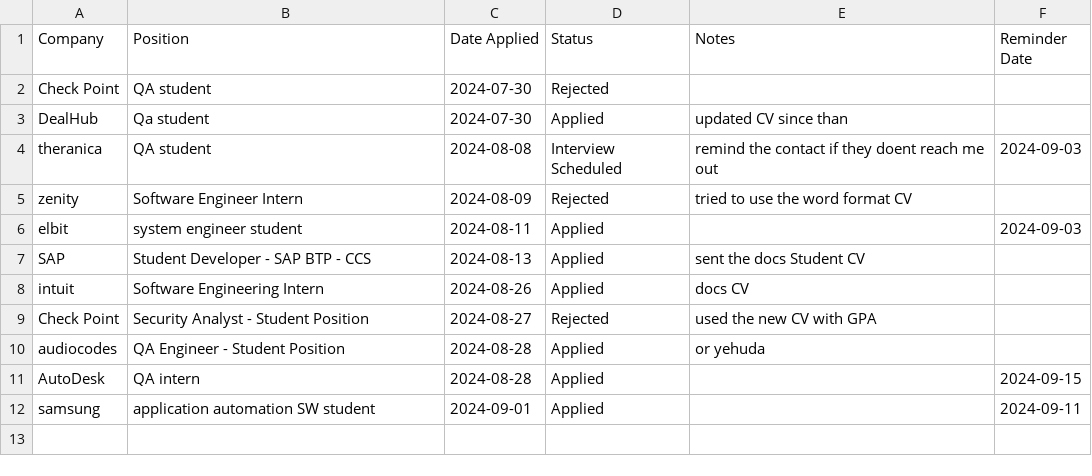
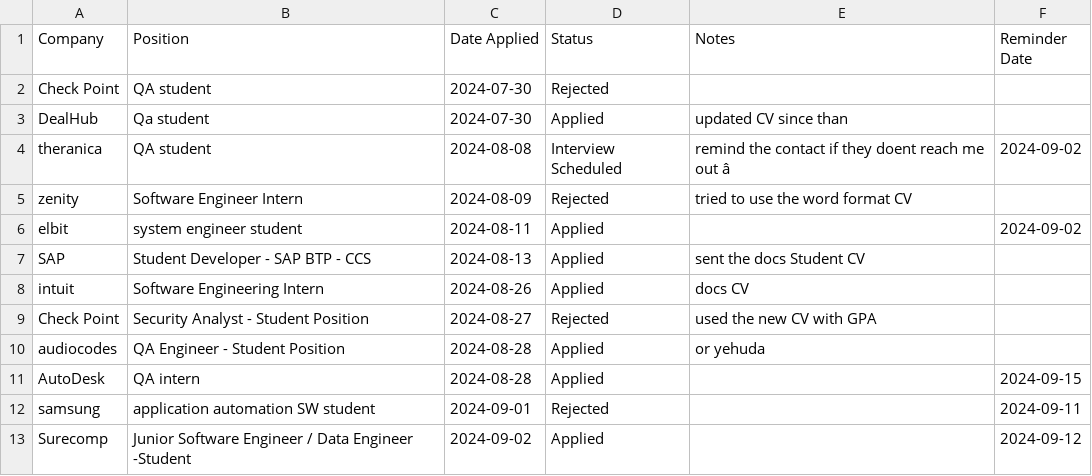
Before and after one commit to galmelman/job-application-tracker, a CSV file: job_applications.csv, drawn as a sheet; the diff names each change by its address in the sheet, - before the commit and + after, or states it on an @@ line.

```diff
--- a/job_applications.csv
+++ b/job_applications.csv
-E4 (Notes): …me out
+E4 (Notes): …me out â
-F4 (Reminder Date): 2024-09-03
+F4 (Reminder Date): 2024-09-02
-F6 (Reminder Date): 2024-09-03
+F6 (Reminder Date): 2024-09-02
-D12 (Status): Applied
+D12 (Status): Rejected
+row 13: Surecomp | Junior Software Engineer / Data Engineer -Student | 2024-09-02 | Applied |  | 2024-09-12
```
Also changed, not shown: 2 other files.
